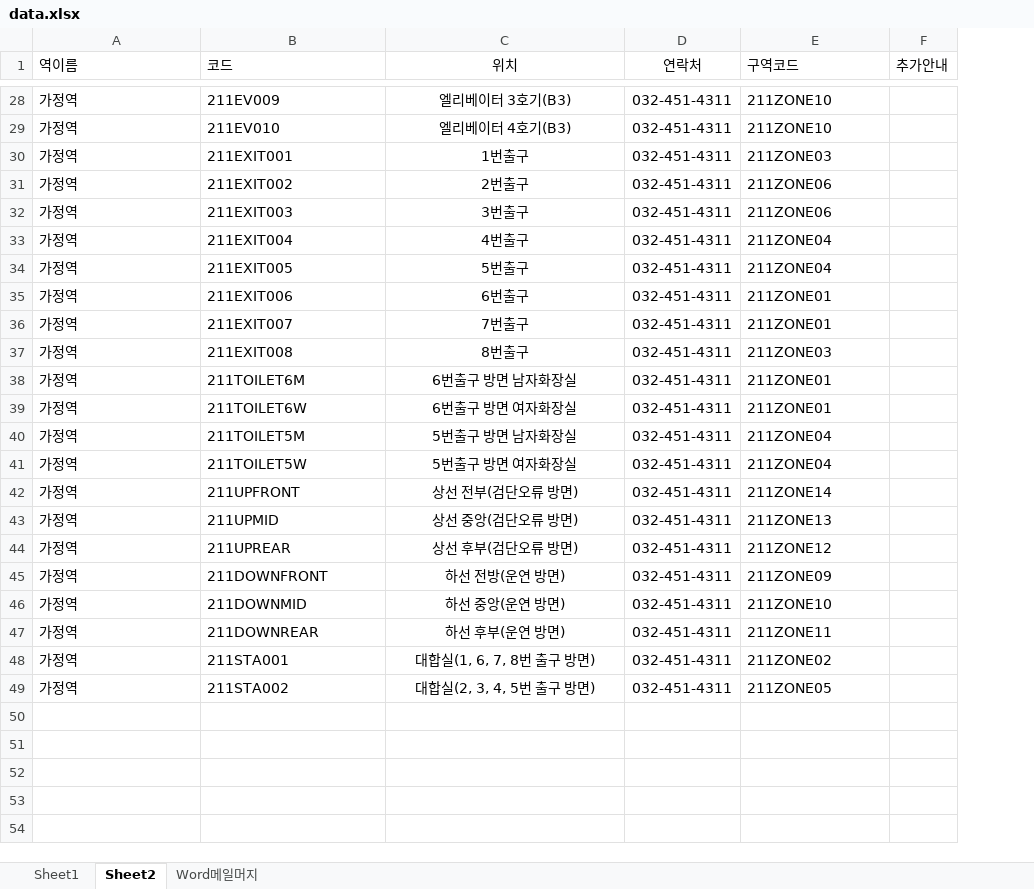
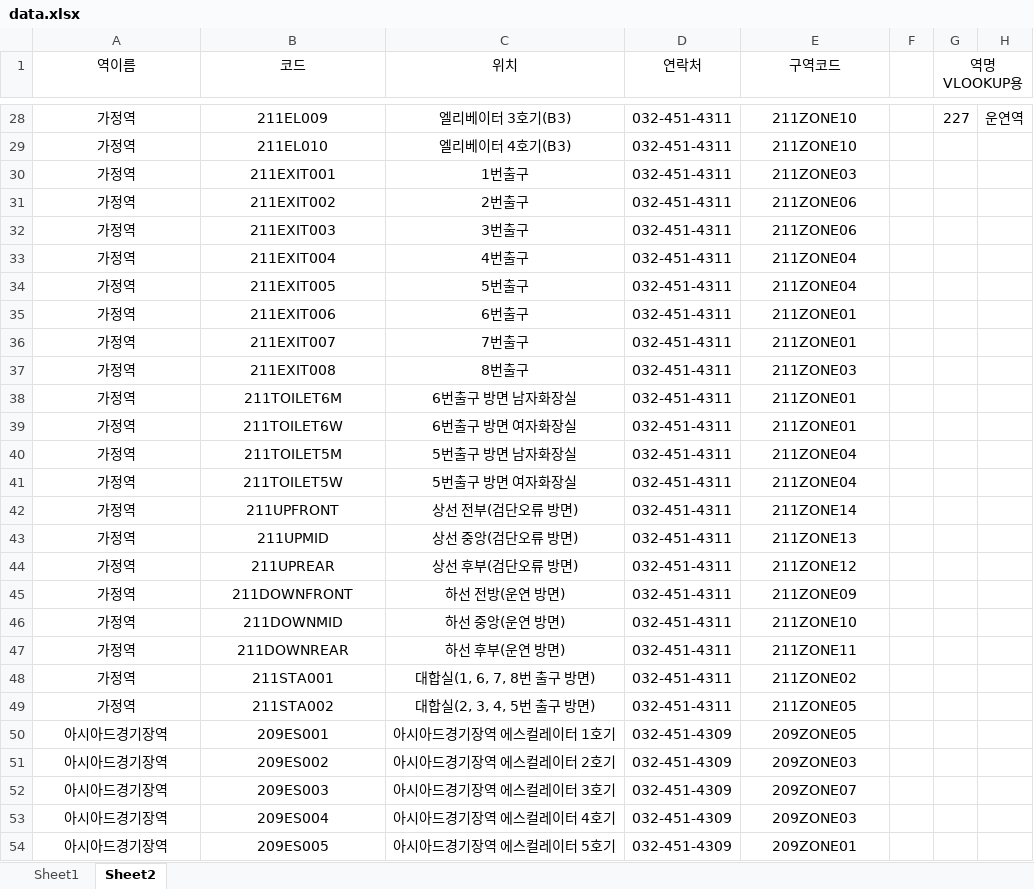
Before and after one commit to L2L2L2L2/2Line2, an Excel workbook: data.xlsx, sheet Sheet2, drawn as a sheet; only a part is shown, gaps mark what is left out; values as stored, in another font and other column widths than the file's, no borders; removed rows and columns are numbered as before the commit, all else as after; the diff covers the shown part only; the diff names each change by its address in the sheet, - before the commit and + after, or states it on an @@ line.

```diff
--- a/data.xlsx (sheet Sheet2)
+++ b/data.xlsx (sheet Sheet2)
-sheet tab: Word메일머지
-column F (추가안내), empty
+column F, empty
+column G (역명 VLOOKUP용), row 28: 227
+column H, row 28: 운연역
-A1:B49 alignment: left
+A1:B49 alignment: center
-E1:E49 alignment: left
+E1:E49 alignment: center
-B28 (코드): 211EV009
+B28 (코드): 211EL009
-B29 (코드): 211EV010
+B29 (코드): 211EL010
+row 50: 아시아드경기장역 | 209ES001 | 아시아드경기장역 에스컬레이터 1호기 | 032-451-4309 | 209ZONE05
+row 51: 아시아드경기장역 | 209ES002 | 아시아드경기장역 에스컬레이터 2호기 | 032-451-4309 | 209ZONE03
+row 52: 아시아드경기장역 | 209ES003 | 아시아드경기장역 에스컬레이터 3호기 | 032-451-4309 | 209ZONE07
+row 53: 아시아드경기장역 | 209ES004 | 아시아드경기장역 에스컬레이터 4호기 | 032-451-4309 | 209ZONE03
+row 54: 아시아드경기장역 | 209ES005 | 아시아드경기장역 에스컬레이터 5호기 | 032-451-4309 | 209ZONE01
```
Also changed, not shown: 28 added rows, 8 edited cells and cell formats elsewhere in this sheet, sheet Sheet1.
